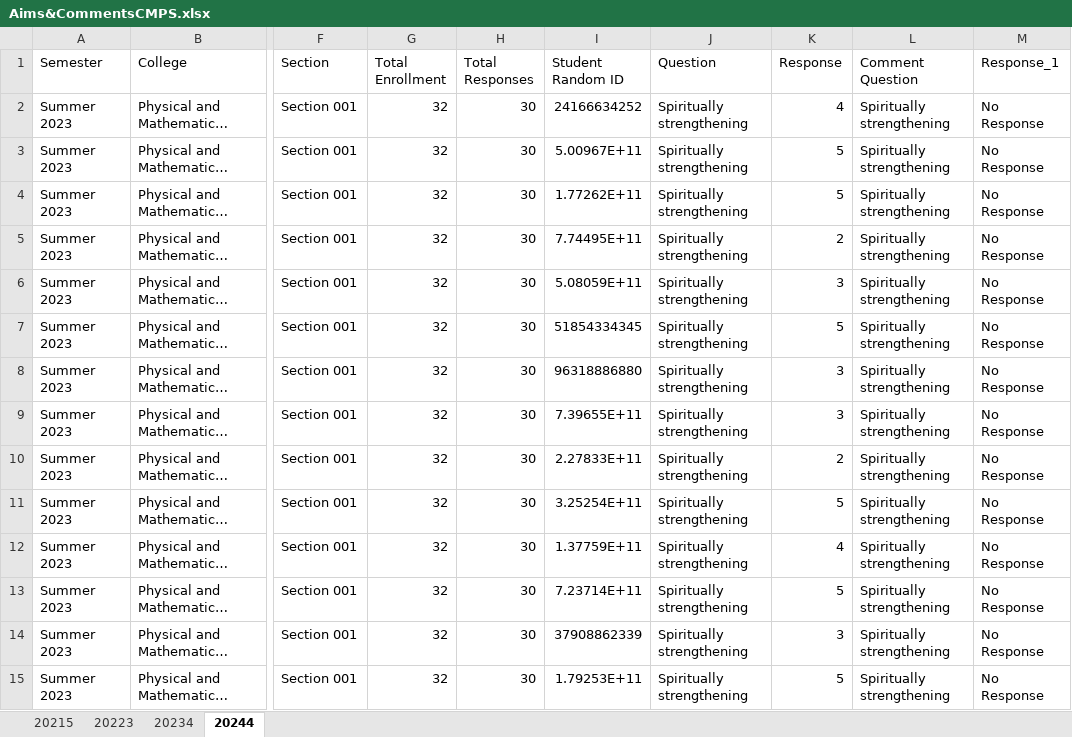
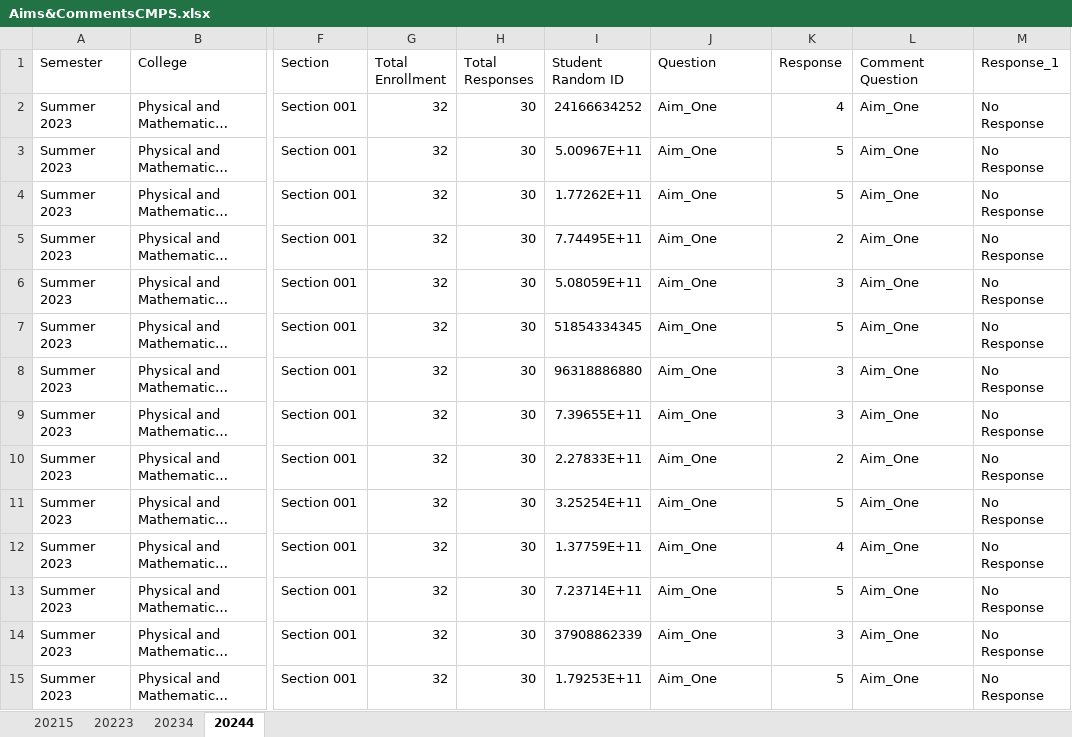
Before and after one commit to alexiacw11/StudentRatings, an Excel workbook: Aims&CommentsCMPS.xlsx, sheet 20244, drawn as a sheet; only a part is shown, gaps mark what is left out; long unchanged cells end in …; values as stored, in another font and other column widths than the file's, no borders; table styles not drawn; the diff covers the shown part only; the diff names each change by its address in the sheet, - before the commit and + after, or states it on an @@ line.

Commit message:
Updated for Privacy

```diff
--- a/Aims&CommentsCMPS.xlsx (sheet 20244)
+++ b/Aims&CommentsCMPS.xlsx (sheet 20244)
-J2:J15 (Question): Spiritually strengthening
+J2:J15 (Question): Aim_One
-L2:L15 (Comment Question): Spiritually strengthening
+L2:L15 (Comment Question): Aim_One
```
Also changed, not shown: 963 edited cells elsewhere in this sheet, sheet 20234, sheet 20223.
